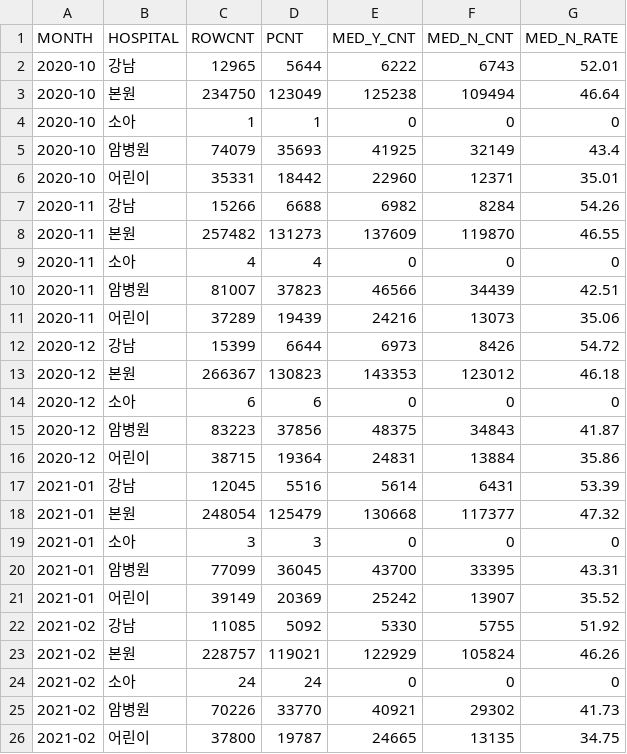
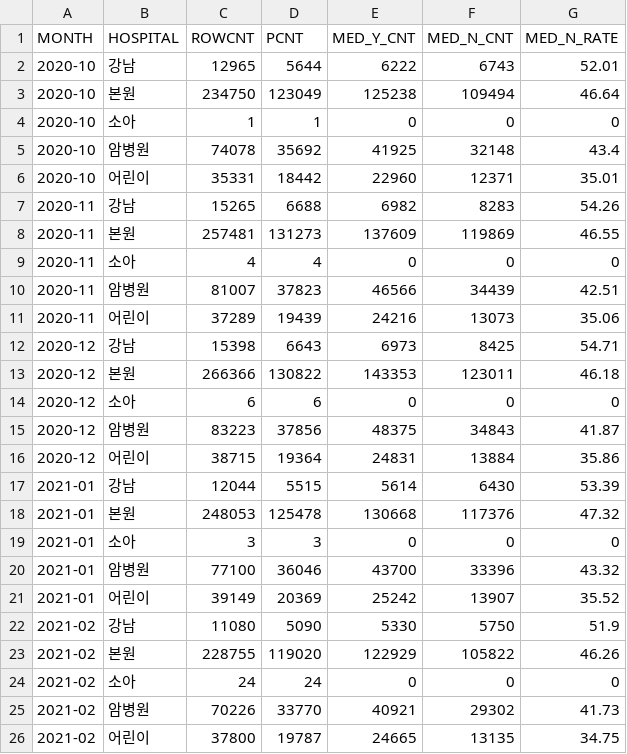
Before and after one commit to song-eu/welcom_client, a CSV file: public/outpatientData/1_1year_total_by_hospital.csv, drawn as a sheet; only a part is shown; the diff covers the shown part only.

```diff
--- a/public/outpatientData/1_1year_total_by_hospital.csv
+++ b/public/outpatientData/1_1year_total_by_hospital.csv
@@ -4,6 +4,6 @@
 "2020-10",소아,1,1,0,0,0
-"2020-10",암병원,74079,35693,41925,32149,43.4
+"2020-10",암병원,74078,35692,41925,32148,43.4
 "2020-10",어린이,35331,18442,22960,12371,35.01
-"2020-11",강남,15266,6688,6982,8284,54.26
-"2020-11",본원,257482,131273,137609,119870,46.55
+"2020-11",강남,15265,6688,6982,8283,54.26
+"2020-11",본원,257481,131273,137609,119869,46.55
 "2020-11",소아,4,4,0,0,0
@@ -11,4 +11,4 @@
 "2020-11",어린이,37289,19439,24216,13073,35.06
-"2020-12",강남,15399,6644,6973,8426,54.72
-"2020-12",본원,266367,130823,143353,123012,46.18
+"2020-12",강남,15398,6643,6973,8425,54.71
+"2020-12",본원,266366,130822,143353,123011,46.18
 "2020-12",소아,6,6,0,0,0
@@ -16,9 +16,9 @@
 "2020-12",어린이,38715,19364,24831,13884,35.86
-"2021-01",강남,12045,5516,5614,6431,53.39
-"2021-01",본원,248054,125479,130668,117377,47.32
+"2021-01",강남,12044,5515,5614,6430,53.39
+"2021-01",본원,248053,125478,130668,117376,47.32
 "2021-01",소아,3,3,0,0,0
-"2021-01",암병원,77099,36045,43700,33395,43.31
+"2021-01",암병원,77100,36046,43700,33396,43.32
 "2021-01",어린이,39149,20369,25242,13907,35.52
-"2021-02",강남,11085,5092,5330,5755,51.92
-"2021-02",본원,228757,119021,122929,105824,46.26
+"2021-02",강남,11080,5090,5330,5750,51.9
+"2021-02",본원,228755,119020,122929,105822,46.26
 "2021-02",소아,24,24,0,0,0
```
Also changed, not shown: 7 added rows, 2 removed rows and 61 edited cells elsewhere in this file, public/inpatientData/1_1year_total_by_hospital_in.csv, public/inpatientData/3_1year_weekly_visits_addr_in.csv, 23 other files.
